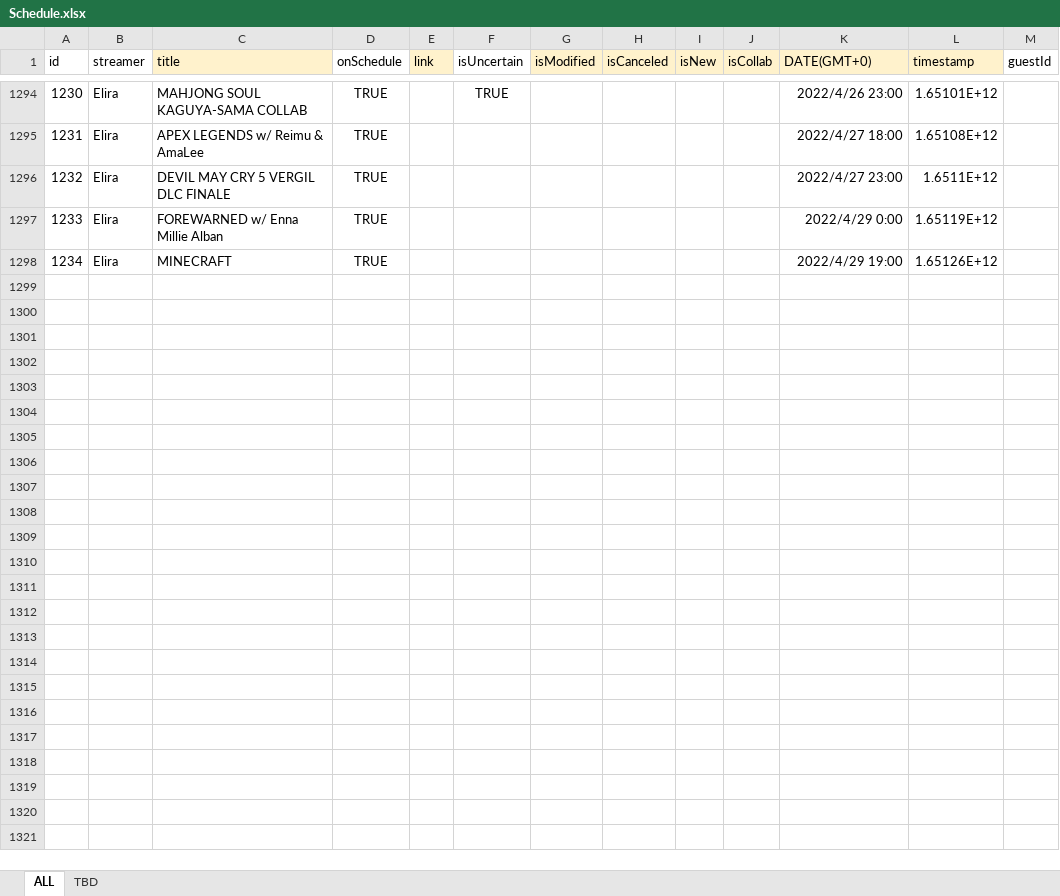
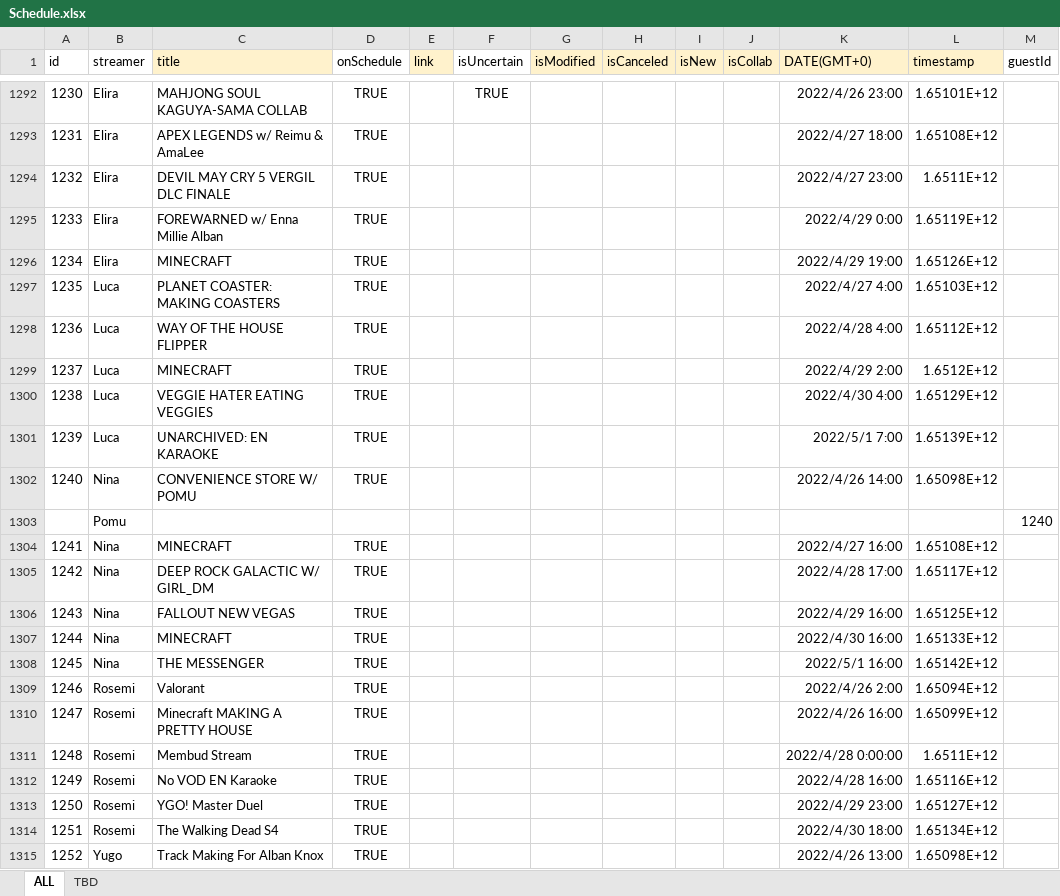
Before and after one commit to v4724/nijisanji-schedule, an Excel workbook: docs/assets/docs/Schedule.xlsx, sheet ALL, drawn as a sheet; only a part is shown, gaps mark what is left out; values as stored, in another font and other column widths than the file's, no borders; charts and pictures not drawn; the diff covers the shown part only; the diff names each change by its address in the sheet, - before the commit and + after, or states it on an @@ line.

Commit message:
update schedule

```diff
--- a/docs/assets/docs/Schedule.xlsx (sheet ALL)
+++ b/docs/assets/docs/Schedule.xlsx (sheet ALL)
+row 1297: 1235 | Luca | PLANET COASTER: MAKING COASTERS | TRUE |  |  |  |  |  |  | 2022/4/27 4:00 | 1.65103E+12
+row 1298: 1236 | Luca | WAY OF THE HOUSE FLIPPER | TRUE |  |  |  |  |  |  | 2022/4/28 4:00 | 1.65112E+12
+row 1299: 1237 | Luca | MINECRAFT | TRUE |  |  |  |  |  |  | 2022/4/29 2:00 | 1.6512E+12
+row 1300: 1238 | Luca | VEGGIE HATER EATING VEGGIES | TRUE |  |  |  |  |  |  | 2022/4/30 4:00 | 1.65129E+12
+row 1301: 1239 | Luca | UNARCHIVED: EN KARAOKE | TRUE |  |  |  |  |  |  | 2022/5/1 7:00 | 1.65139E+12
+row 1302: 1240 | Nina | CONVENIENCE STORE W/ POMU | TRUE |  |  |  |  |  |  | 2022/4/26 14:00 | 1.65098E+12
+row 1303:  | Pomu |  |  |  |  |  |  |  |  |  |  | 1240
+row 1304: 1241 | Nina | MINECRAFT | TRUE |  |  |  |  |  |  | 2022/4/27 16:00 | 1.65108E+12
+row 1305: 1242 | Nina | DEEP ROCK GALACTIC W/ GIRL_DM | TRUE |  |  |  |  |  |  | 2022/4/28 17:00 | 1.65117E+12
+row 1306: 1243 | Nina | FALLOUT NEW VEGAS | TRUE |  |  |  |  |  |  | 2022/4/29 16:00 | 1.65125E+12
+row 1307: 1244 | Nina | MINECRAFT | TRUE |  |  |  |  |  |  | 2022/4/30 16:00 | 1.65133E+12
+row 1308: 1245 | Nina | THE MESSENGER | TRUE |  |  |  |  |  |  | 2022/5/1 16:00 | 1.65142E+12
+row 1309: 1246 | Rosemi | Valorant | TRUE |  |  |  |  |  |  | 2022/4/26 2:00 | 1.65094E+12
+row 1310: 1247 | Rosemi | Minecraft MAKING A PRETTY HOUSE | TRUE |  |  |  |  |  |  | 2022/4/26 16:00 | 1.65099E+12
+row 1311: 1248 | Rosemi | Membud Stream | TRUE |  |  |  |  |  |  | 2022/4/28 0:00:00 | 1.6511E+12
+row 1312: 1249 | Rosemi | No VOD EN Karaoke | TRUE |  |  |  |  |  |  | 2022/4/28 16:00 | 1.65116E+12
+row 1313: 1250 | Rosemi | YGO! Master Duel | TRUE |  |  |  |  |  |  | 2022/4/29 23:00 | 1.65127E+12
+row 1314: 1251 | Rosemi | The Walking Dead S4 | TRUE |  |  |  |  |  |  | 2022/4/30 18:00 | 1.65134E+12
+row 1315: 1252 | Yugo | Track Making For Alban Knox | TRUE |  |  |  |  |  |  | 2022/4/26 13:00 | 1.65098E+12
```
Also changed, not shown: 11 added rows and 2 removed rows elsewhere in this sheet, formulas that keep their value, src/assets/docs/Schedule.xlsx, 6 other files.
